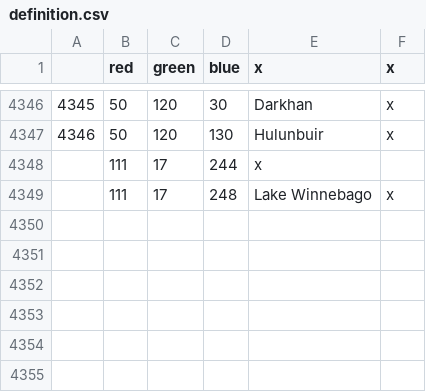
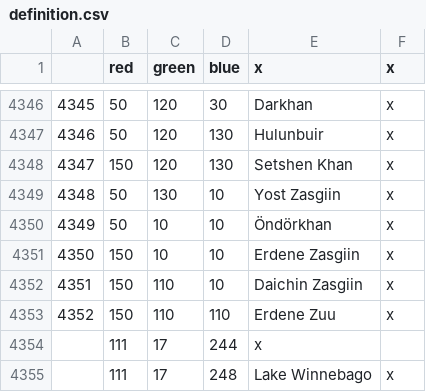
Before and after one commit to FeelsAtlasMan/Harald-s-Triumph, a CSV file: HT Alpha/map/definition.csv, drawn as a sheet; only a part is shown, gaps mark what is left out.

```diff
--- a/HT Alpha/map/definition.csv
+++ b/HT Alpha/map/definition.csv
@@ -4347,2 +4347,8 @@
 4346;50;120;130;Hulunbuir;x
+4347;150;120;130;Setshen Khan;x
+4348;50;130;10;Yost Zasgiin;x
+4349;50;10;10;Öndörkhan;x
+4350;150;10;10;Erdene Zasgiin;x
+4351;150;110;10;Daichin Zasgiin;x
+4352;150;110;110;Erdene Zuu;x
 ;111;17;244;x
```
Also changed, not shown: HT Alpha/localisation/0000_HT_Nations.csv, HT Alpha/localisation/0000_HT_states.csv, 45 other files.
